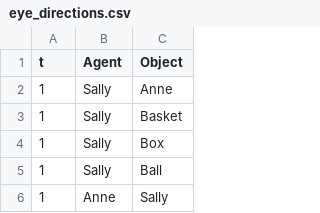
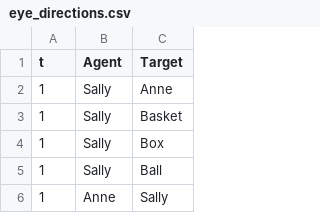
Before and after one commit to AI-Unicamp/CogTom-cst, a CSV file: input/eye_directions.csv, drawn as a sheet; only a part is shown.

Commit message:
Update eye_directions.csv

```diff
--- a/input/eye_directions.csv
+++ b/input/eye_directions.csv
@@ -1,2 +1,2 @@
-t,Agent,Object
+t,Agent,Target
 1,Sally,Anne
```
